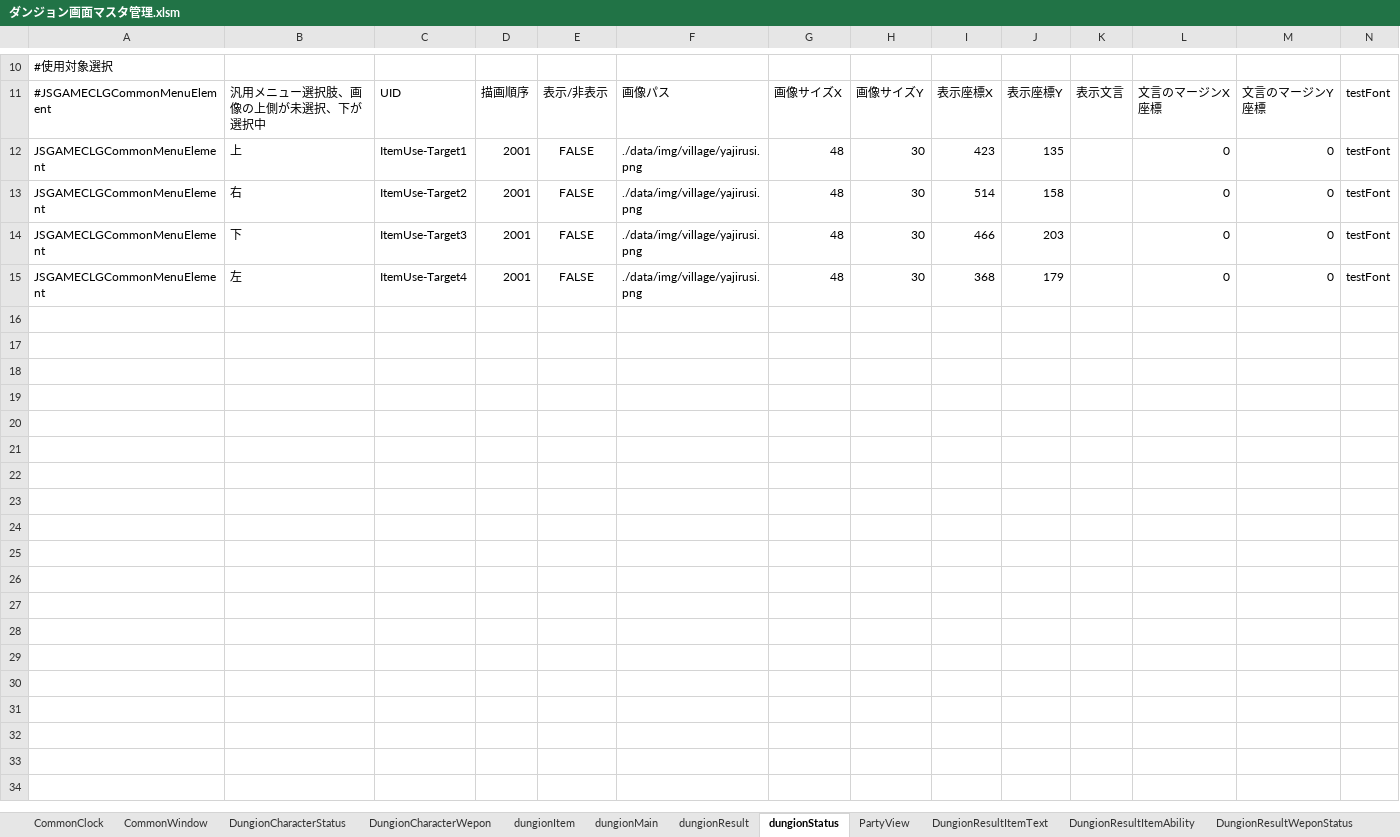
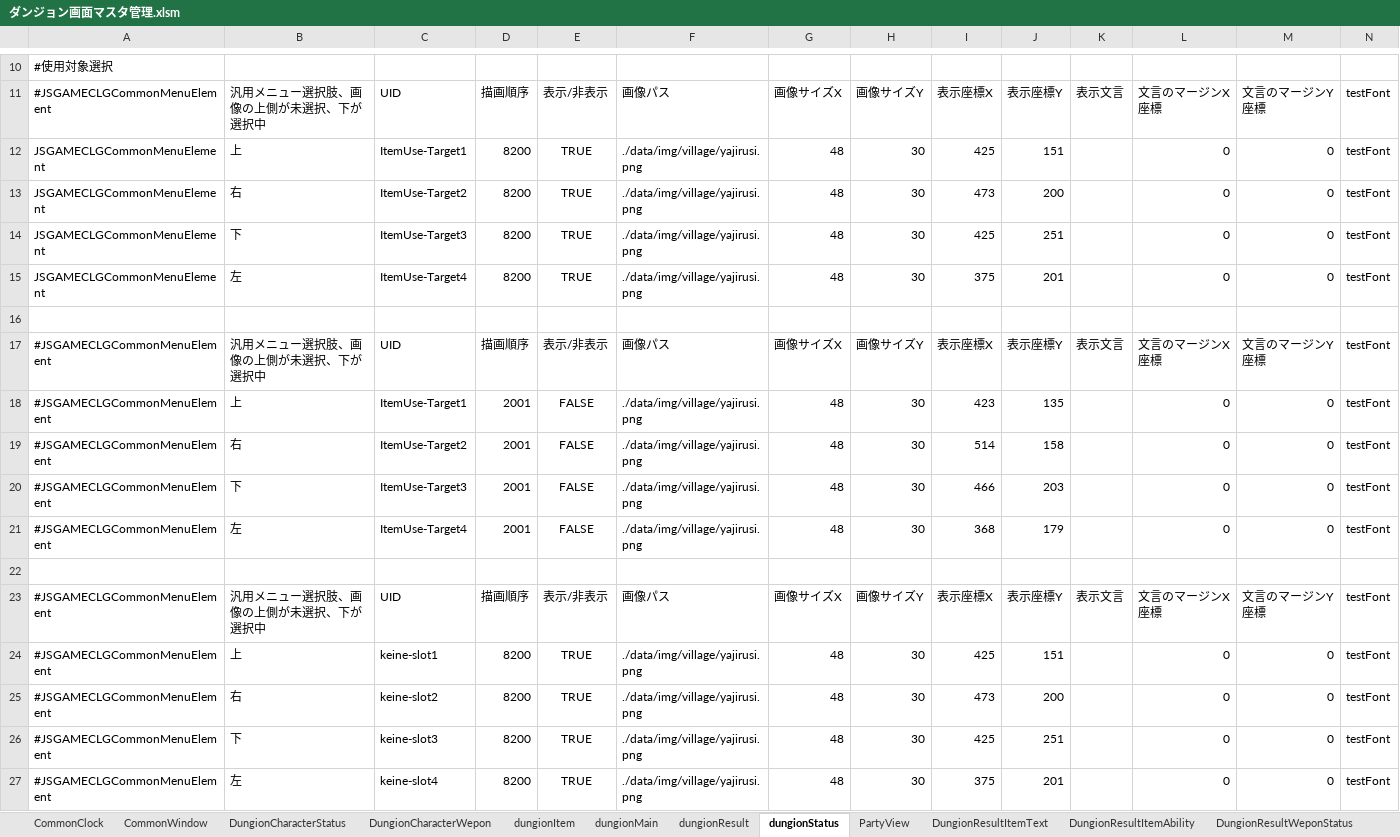
Before and after one commit to javel555/JSTOHO, an Excel workbook: master/disp/dungion/ダンジョン画面マスタ管理.xlsm, sheet dungionStatus, drawn as a sheet; only a part is shown, gaps mark what is left out; values as stored, in another font and other column widths than the file's, no borders; charts and pictures not drawn; addresses are those after the commit; rows hold the shown columns only; the diff names each change by its address in the sheet, - before the commit and + after, or states it on an @@ line.

```diff
--- a/master/disp/dungion/ダンジョン画面マスタ管理.xlsm (sheet dungionStatus)
+++ b/master/disp/dungion/ダンジョン画面マスタ管理.xlsm (sheet dungionStatus)
+row 12: JSGAMECLGCommonMenuElement | 上 | ItemUse-Target1 | 8200 | TRUE | ./data/img/village/yajirusi.png | 48 | 30 | 425 | 151 |  | 0 | 0 | testFont
+row 13: JSGAMECLGCommonMenuElement | 右 | ItemUse-Target2 | 8200 | TRUE | ./data/img/village/yajirusi.png | 48 | 30 | 473 | 200 |  | 0 | 0 | testFont
+row 14: JSGAMECLGCommonMenuElement | 下 | ItemUse-Target3 | 8200 | TRUE | ./data/img/village/yajirusi.png | 48 | 30 | 425 | 251 |  | 0 | 0 | testFont
+row 15: JSGAMECLGCommonMenuElement | 左 | ItemUse-Target4 | 8200 | TRUE | ./data/img/village/yajirusi.png | 48 | 30 | 375 | 201 |  | 0 | 0 | testFont
+row 16: (empty)
+row 17: #JSGAMECLGCommonMenuElement | 汎用メニュー選択肢、画像の上側が未選択、下が選択中 | UID | 描画順序 | 表示/非表示 | 画像パス | 画像サイズX | 画像サイズY | 表示座標X | 表示座標Y | 表示文言 | 文言のマージンX座標 | 文言のマージンY座標 | testFont
-A18:A21: JSGAMECLGCommonMenuElement
+A18:A21: #JSGAMECLGCommonMenuElement
+row 22: (empty)
+row 23: #JSGAMECLGCommonMenuElement | 汎用メニュー選択肢、画像の上側が未選択、下が選択中 | UID | 描画順序 | 表示/非表示 | 画像パス | 画像サイズX | 画像サイズY | 表示座標X | 表示座標Y | 表示文言 | 文言のマージンX座標 | 文言のマージンY座標 | testFont
+row 24: #JSGAMECLGCommonMenuElement | 上 | keine-slot1 | 8200 | TRUE | ./data/img/village/yajirusi.png | 48 | 30 | 425 | 151 |  | 0 | 0 | testFont
+row 25: #JSGAMECLGCommonMenuElement | 右 | keine-slot2 | 8200 | TRUE | ./data/img/village/yajirusi.png | 48 | 30 | 473 | 200 |  | 0 | 0 | testFont
+row 26: #JSGAMECLGCommonMenuElement | 下 | keine-slot3 | 8200 | TRUE | ./data/img/village/yajirusi.png | 48 | 30 | 425 | 251 |  | 0 | 0 | testFont
+row 27: #JSGAMECLGCommonMenuElement | 左 | keine-slot4 | 8200 | TRUE | ./data/img/village/yajirusi.png | 48 | 30 | 375 | 201 |  | 0 | 0 | testFont
```
Also changed, not shown: sheet DungionCharacterStatus, sheet DungionCharacterWepon, sheet CommonWindow, sheet dungionItem, charts or pictures, master/disp/village/博麗神社マスタ管理.xlsm, 12 other files.
